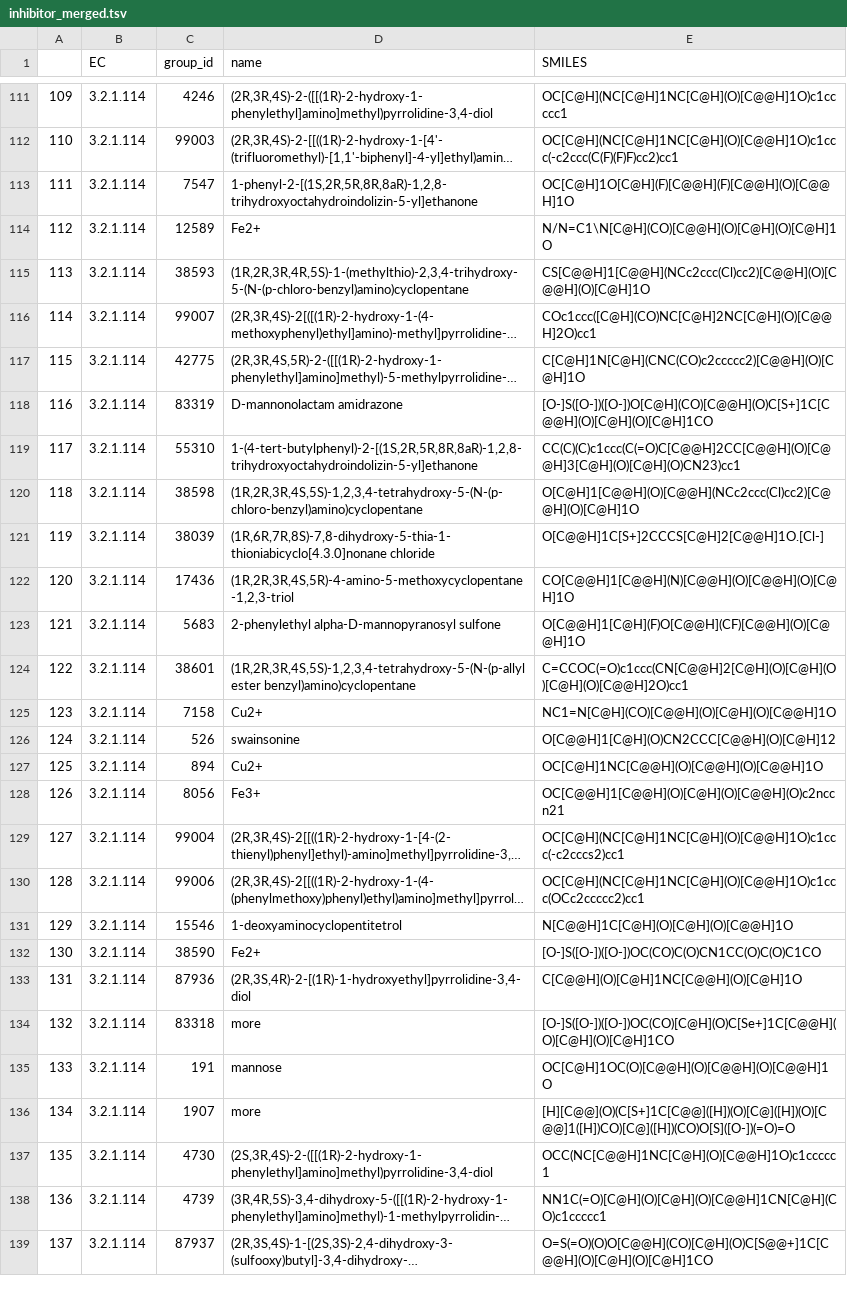
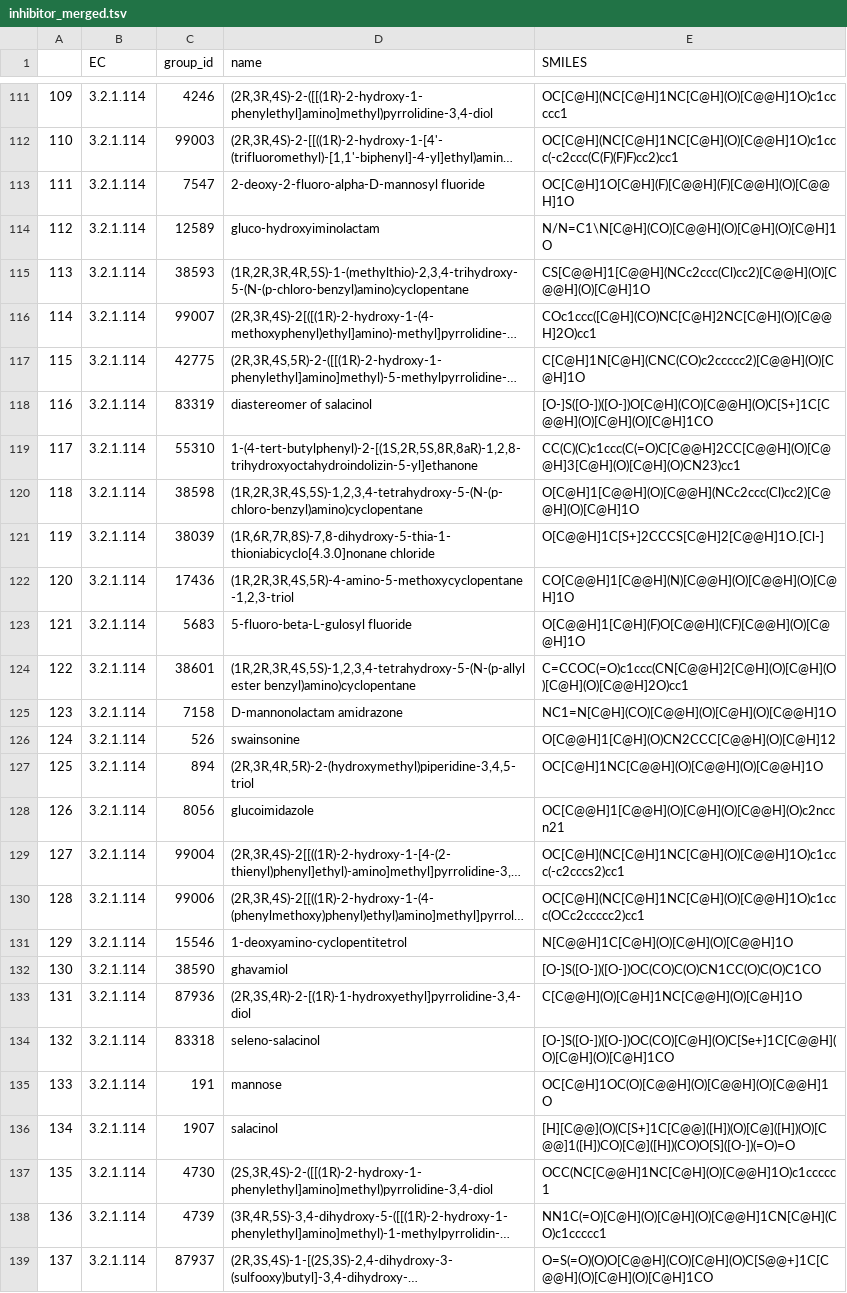
Before and after one commit to jhyun95/GT_inhibitors, a TSV file: data/inhibitor_merged.tsv, drawn as a sheet; only a part is shown, gaps mark what is left out; long unchanged cells end in …; the diff covers the shown part only; the diff names each change by its address in the sheet, - before the commit and + after, or states it on an @@ line.

Commit message:
Updated merged data table (names still need to be checked), WIP local clustering evaluation method

```diff
--- a/data/inhibitor_merged.tsv
+++ b/data/inhibitor_merged.tsv
-D113 (name): 1-phenyl-2-[(1S,2R,5R,8R,8aR)-1,2,8-trihydroxyoctahydroindolizin-5-yl]ethanone
+D113 (name): 2-deoxy-2-fluoro-alpha-D-mannosyl fluoride
-D114 (name): Fe2+
+D114 (name): gluco-hydroxyiminolactam
-D118 (name): D-mannonolactam amidrazone
+D118 (name): diastereomer of salacinol
-D119 (name): 1-(4-tert-butylphenyl)-2-[(1S,2R,5R,8R,8aR)-1,2,8-trihydroxyoctahydroindolizin-5-yl]ethanone
+D119 (name): 1-(4-tert-butylphenyl)-2-[(1S,2R,5S,8R,8aR)-1,2,8-trihydroxyoctahydroindolizin-5-yl]ethanone
-D123 (name): 2-phenylethyl alpha-D-mannopyranosyl sulfone
+D123 (name): 5-fluoro-beta-L-gulosyl fluoride
-D125 (name): Cu2+
+D125 (name): D-mannonolactam amidrazone
-D127 (name): Cu2+
+D127 (name): (2R,3R,4R,5R)-2-(hydroxymethyl)piperidine-3,4,5-triol
-D128 (name): Fe3+
+D128 (name): glucoimidazole
-D131 (name): 1-deoxyaminocyclopentitetrol
+D131 (name): 1-deoxyamino-cyclopentitetrol
-D132 (name): Fe2+
+D132 (name): ghavamiol
-D134 (name): more
+D134 (name): seleno-salacinol
-D136 (name): more
+D136 (name): salacinol
```
Also changed, not shown: 111 edited cells elsewhere in this file, 1 other file.
